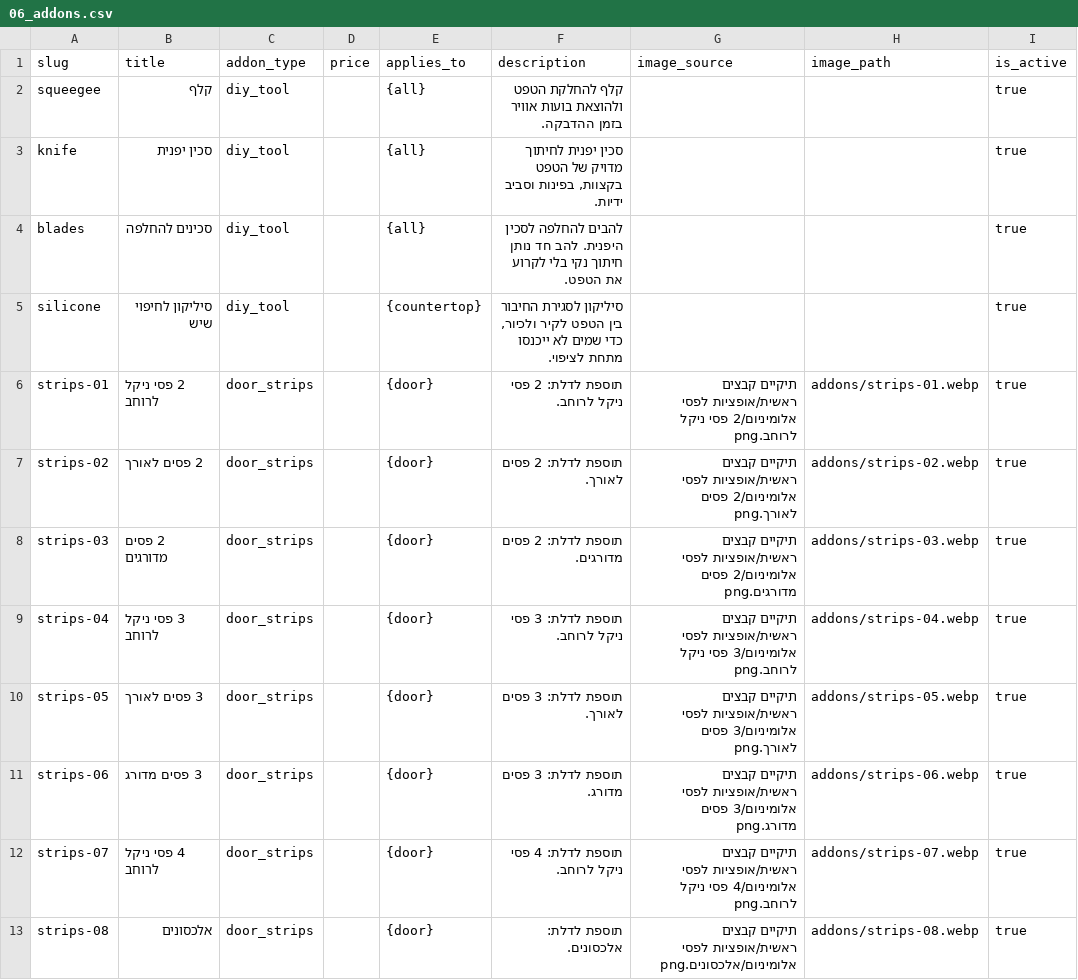
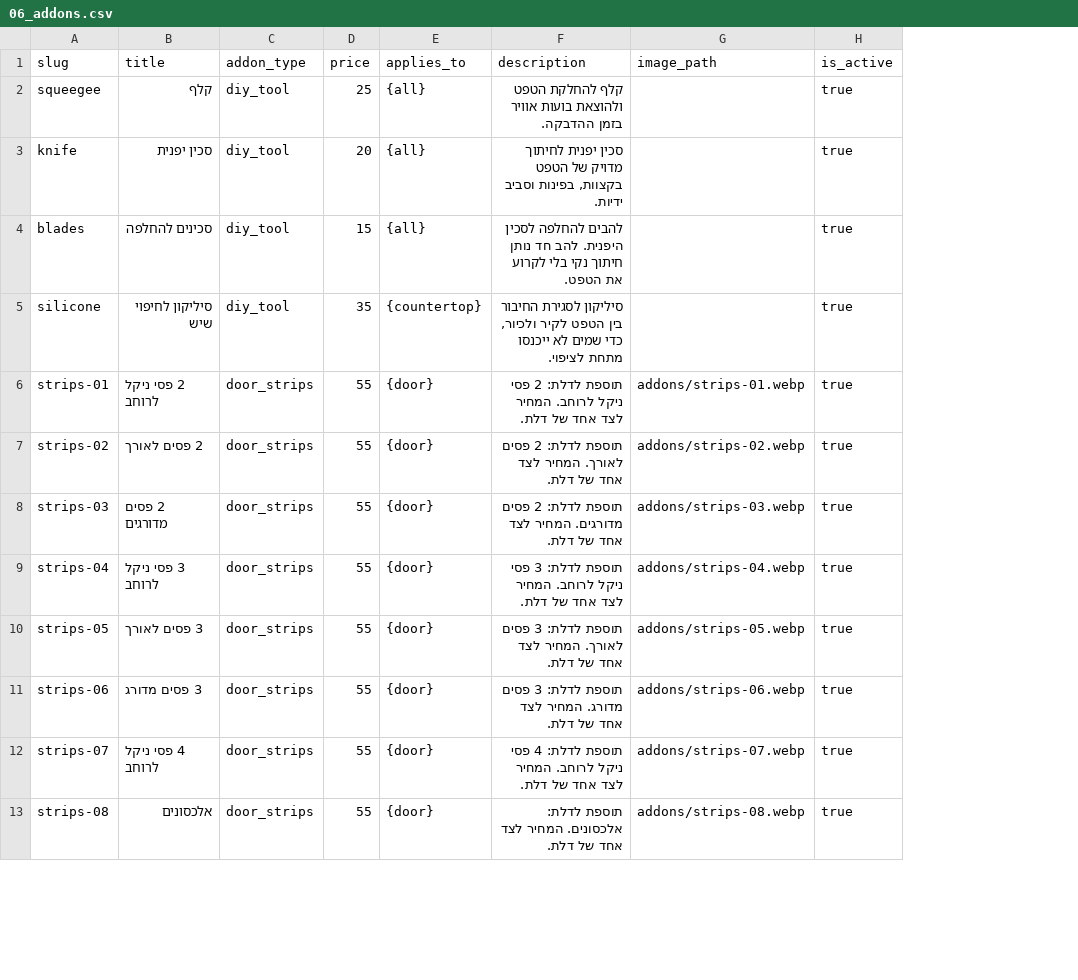
Before and after one commit to Aba280352/solodoor-lovable, a CSV file: data/catalog/06_addons.csv, drawn as a sheet; only a part is shown; removed rows and columns are numbered as before the commit, all else as after; the diff covers the shown part only; the diff names each change by its address in the sheet, - before the commit and + after, or states it on an @@ line.

```diff
--- a/data/catalog/06_addons.csv
+++ b/data/catalog/06_addons.csv
-column G (image_source), rows 6-13: תיקיים קבצים ראשית/אופציות לפסי אלומיניום/2 פסי ניקל לרוחב.png | תיקיים קבצים ראשית/אופציות לפסי אלומיניום/2 פסים לאורך.png | תיקיים קבצים ראשית/אופציות לפסי אלומיניום/2 פסים מדורגים.png | תיקיים קבצים ראשית/אופציות לפסי אלומיניום/3 פסי ניקל לרוחב.png | תיקיים קבצים ראשית/אופציות לפסי אלומיניום/3 פסים לאורך.png | תיקיים קבצים ראשית/אופציות לפסי אלומיניום/3 פסים מדורג.png | תיקיים קבצים ראשית/אופציות לפסי אלומיניום/4 פסי ניקל לרוחב.png | תיקיים קבצים ראשית/אופציות לפסי אלומיניום/אלכסונים.png
-D2 (price): (empty)
+D2 (price): 25
-D3 (price): (empty)
+D3 (price): 20
-D4 (price): (empty)
+D4 (price): 15
-D5 (price): (empty)
+D5 (price): 35
-D6:D13 (price): (empty)
+D6:D13 (price): 55
-F6 (description): תוספת לדלת: 2 פסי ניקל לרוחב.
+F6 (description): תוספת לדלת: 2 פסי ניקל לרוחב. המחיר לצד אחד של דלת.
-F7 (description): תוספת לדלת: 2 פסים לאורך.
+F7 (description): תוספת לדלת: 2 פסים לאורך. המחיר לצד אחד של דלת.
-F8 (description): תוספת לדלת: 2 פסים מדורגים.
+F8 (description): תוספת לדלת: 2 פסים מדורגים. המחיר לצד אחד של דלת.
-F9 (description): תוספת לדלת: 3 פסי ניקל לרוחב.
+F9 (description): תוספת לדלת: 3 פסי ניקל לרוחב. המחיר לצד אחד של דלת.
-F10 (description): תוספת לדלת: 3 פסים לאורך.
+F10 (description): תוספת לדלת: 3 פסים לאורך. המחיר לצד אחד של דלת.
-F11 (description): תוספת לדלת: 3 פסים מדורג.
+F11 (description): תוספת לדלת: 3 פסים מדורג. המחיר לצד אחד של דלת.
-F12 (description): תוספת לדלת: 4 פסי ניקל לרוחב.
+F12 (description): תוספת לדלת: 4 פסי ניקל לרוחב. המחיר לצד אחד של דלת.
-F13 (description): תוספת לדלת: אלכסונים.
+F13 (description): תוספת לדלת: אלכסונים. המחיר לצד אחד של דלת.
```
Also changed, not shown: 9 added rows and 14 edited cells elsewhere in this file, data/catalog/01_applications.csv, data/catalog/02_products.csv, 20 other files.
